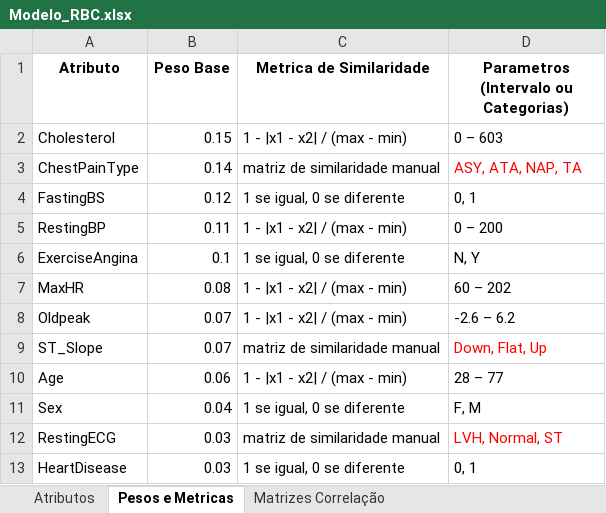
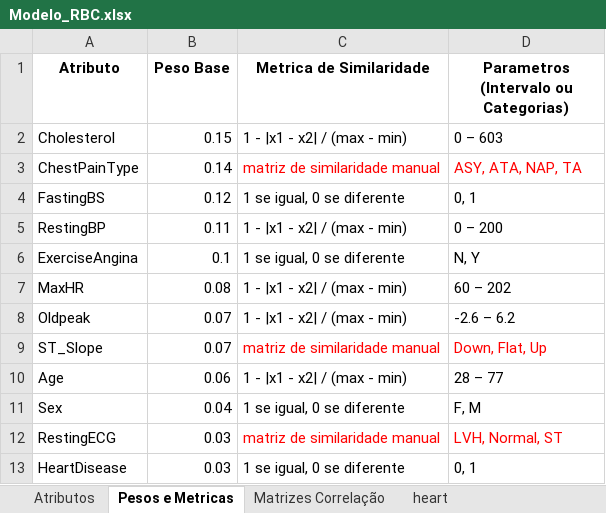
Before and after one commit to Acanixz/IA_Univali, an Excel workbook: RBC/Modelo_RBC.xlsx, sheet Pesos e Metricas, drawn as a sheet; values as stored, in another font and other column widths than the file's, no borders; the diff names each change by its address in the sheet, - before the commit and + after, or states it on an @@ line.

```diff
--- a/RBC/Modelo_RBC.xlsx (sheet Pesos e Metricas)
+++ b/RBC/Modelo_RBC.xlsx (sheet Pesos e Metricas)
+sheet tab: heart
-C3 text colour: black
+C3 text colour: #FF0000
-C9 text colour: black
+C9 text colour: #FF0000
-C12 text colour: black
+C12 text colour: #FF0000
```
Also changed, not shown: sheet Matrizes Correlação, 2 other files.
